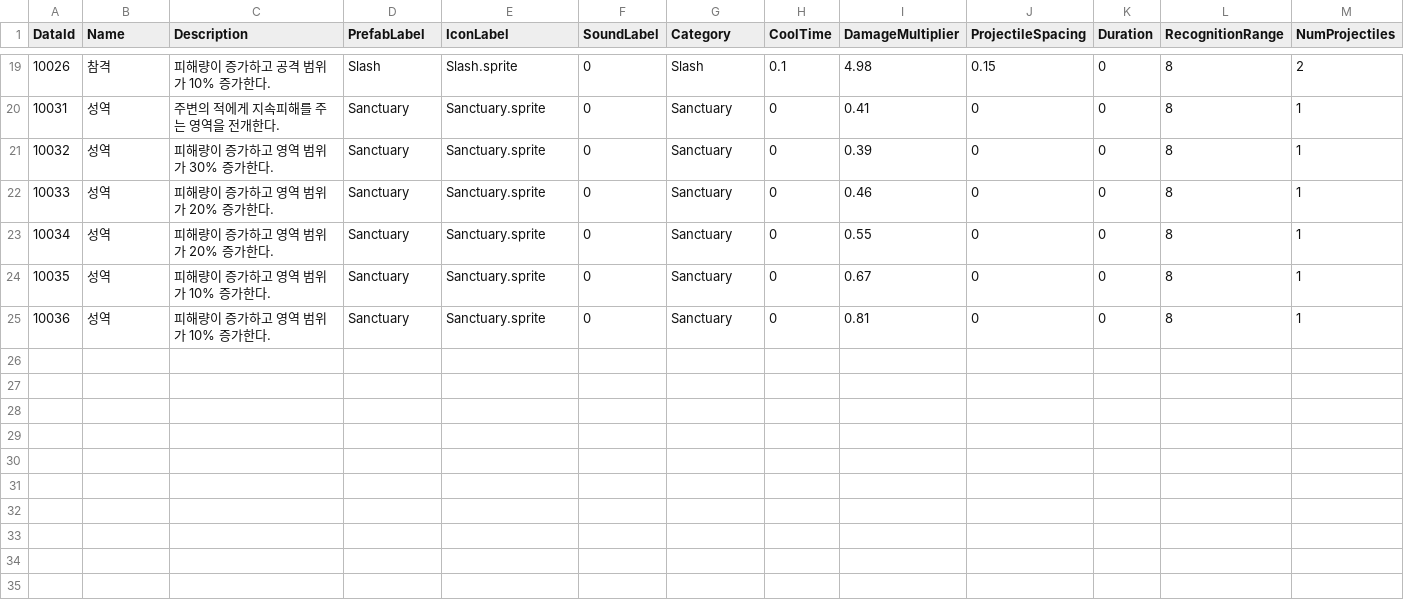
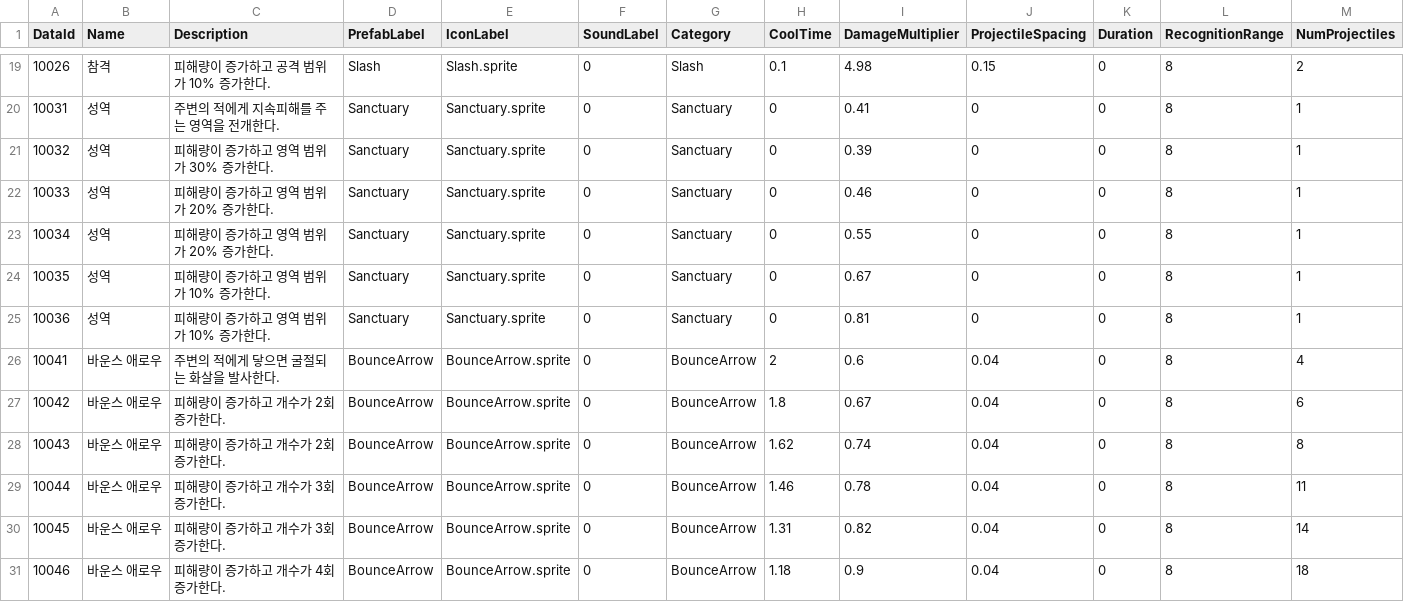
Before and after one commit to gryphus11/PROJECT_SA, a CSV file: Assets/@Resources/Data/Csv/SkillTable.csv, drawn as a sheet; only a part is shown, gaps mark what is left out; rows hold the shown columns only; the diff names each change by its address in the sheet, - before the commit and + after, or states it on an @@ line.

```diff
--- a/Assets/@Resources/Data/Csv/SkillTable.csv
+++ b/Assets/@Resources/Data/Csv/SkillTable.csv
+row 26: 10041 | 바운스 애로우 | 주변의 적에게 닿으면 굴절되는 화살을 발사한다. | BounceArrow | BounceArrow.sprite | 0 | BounceArrow | 2 | 0.6 | 0.04 | 0 | 8 | 4
+row 27: 10042 | 바운스 애로우 | 피해량이 증가하고 개수가 2회 증가한다. | BounceArrow | BounceArrow.sprite | 0 | BounceArrow | 1.8 | 0.67 | 0.04 | 0 | 8 | 6
+row 28: 10043 | 바운스 애로우 | 피해량이 증가하고 개수가 2회 증가한다. | BounceArrow | BounceArrow.sprite | 0 | BounceArrow | 1.62 | 0.74 | 0.04 | 0 | 8 | 8
+row 29: 10044 | 바운스 애로우 | 피해량이 증가하고 개수가 3회 증가한다. | BounceArrow | BounceArrow.sprite | 0 | BounceArrow | 1.46 | 0.78 | 0.04 | 0 | 8 | 11
+row 30: 10045 | 바운스 애로우 | 피해량이 증가하고 개수가 3회 증가한다. | BounceArrow | BounceArrow.sprite | 0 | BounceArrow | 1.31 | 0.82 | 0.04 | 0 | 8 | 14
+row 31: 10046 | 바운스 애로우 | 피해량이 증가하고 개수가 4회 증가한다. | BounceArrow | BounceArrow.sprite | 0 | BounceArrow | 1.18 | 0.9 | 0.04 | 0 | 8 | 18
```
Also changed, not shown: Assets/@Resources/Data/Csv/CreatureTable.csv, 11 other files.
